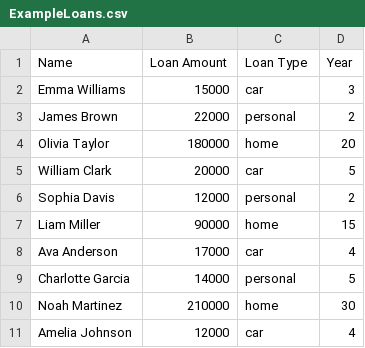
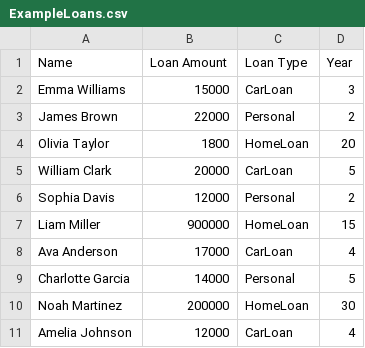
Before and after one commit to hannahponting/bank-simulation, a CSV file: src/main/resources/com/example/banksimulation/ExampleLoans.csv, drawn as a sheet.

Commit message:
Loan Sorted

```diff
--- a/src/main/resources/com/example/banksimulation/ExampleLoans.csv
+++ b/src/main/resources/com/example/banksimulation/ExampleLoans.csv
@@ -1,11 +1,11 @@
 Name,Loan Amount,Loan Type, Year
-Emma Williams,15000,car,3
-James Brown,22000,personal,2
-Olivia Taylor,180000,home,20
-William Clark,20000,car,5
-Sophia Davis,12000,personal,2
-Liam Miller,90000,home,15
-Ava Anderson,17000,car,4
-Charlotte Garcia,14000,personal,5
-Noah Martinez,210000,home,30
-Amelia Johnson,12000,car,4
+Emma Williams,15000,CarLoan,3
+James Brown,22000,Personal,2
+Olivia Taylor,1800,HomeLoan,20
+William Clark,20000,CarLoan,5
+Sophia Davis,12000,Personal,2
+Liam Miller,900000,HomeLoan,15
+Ava Anderson,17000,CarLoan,4
+Charlotte Garcia,14000,Personal,5
+Noah Martinez,200000,HomeLoan,30
+Amelia Johnson,12000,CarLoan,4
```
